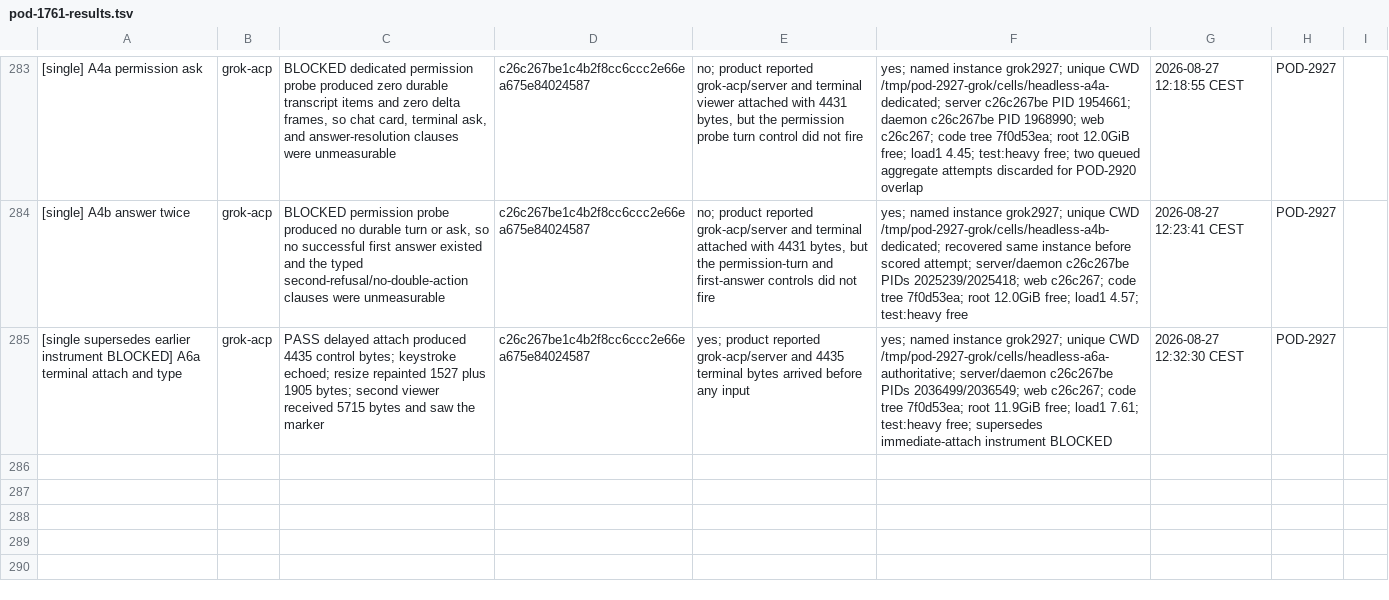
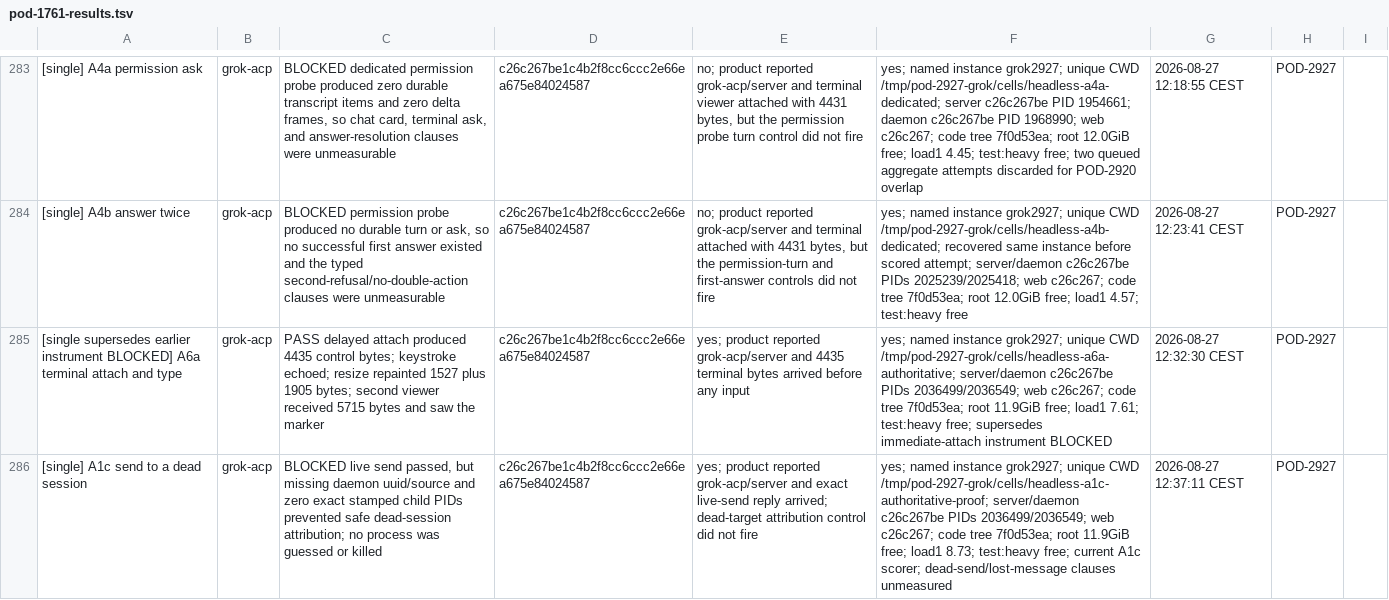
Before and after one commit to madeinorbit/podium, a TSV file: docs/plans/pod-1761-results.tsv, drawn as a sheet; only a part is shown, gaps mark what is left out; the diff names each change by its address in the sheet, - before the commit and + after, or states it on an @@ line.

Commit message:
docs(evidence): record Grok A1c
Podium-Issue: POD-2927

```diff
--- a/docs/plans/pod-1761-results.tsv
+++ b/docs/plans/pod-1761-results.tsv
+row 286: [single] A1c send to a dead session | grok-acp | BLOCKED live send passed, but missing daemon uuid/source and zero exact stamped child PIDs prevented safe dead-session attribution; no process was guessed or killed | c26c267be1c4b2f8cc6ccc2e66ea675e84024587 | yes; product reported grok-acp/server and exact live-send reply arrived; dead-target attribution control did not fire | yes; named instance grok2927; unique CWD /tmp/pod-2927-grok/cells/headless-a1c-authoritative-proof; server/daemon c26c267be PIDs 2036499/2036549; web c26c267; code tree 7f0d53ea; root 11.9GiB free; load1 8.73; test:heavy free; current A1c scorer; dead-send/lost-message clauses unmeasured | 2026-08-27 12:37:11 CEST | POD-2927
```
Also changed, not shown: 2 other files.
